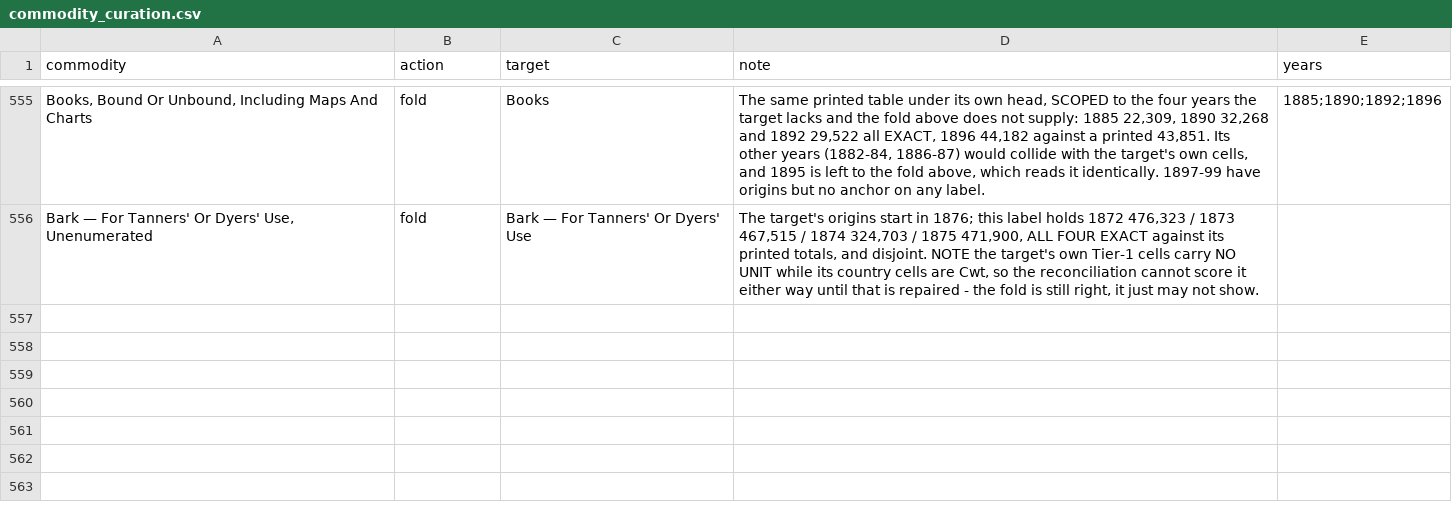
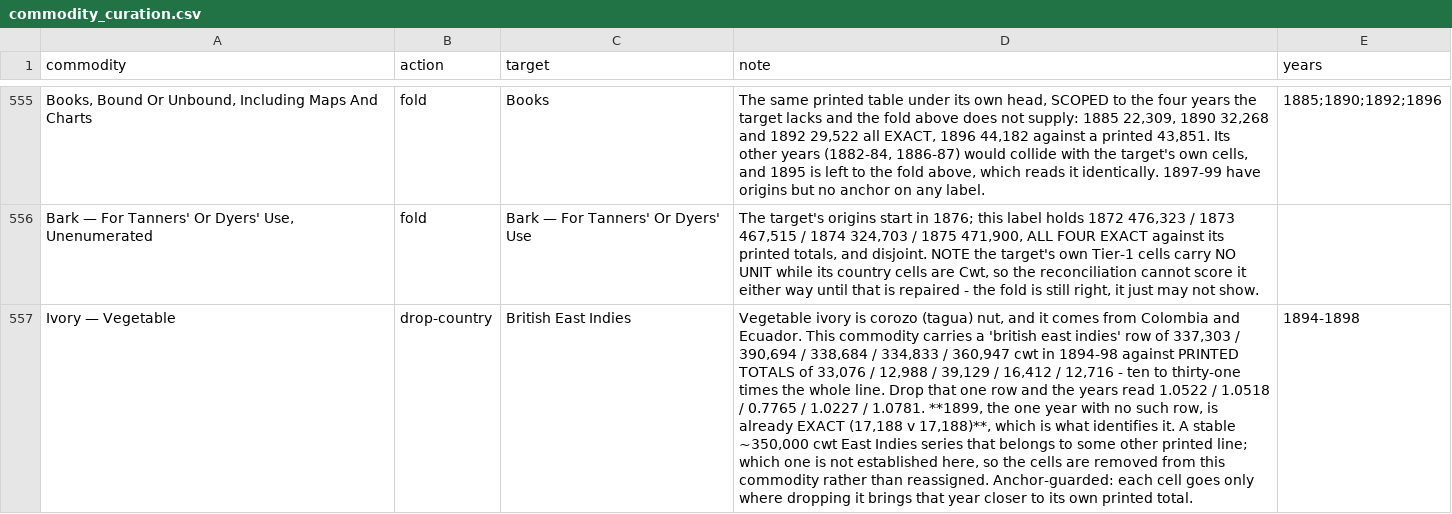
Before and after one commit to jburnford/uk-trade-db, a CSV file: reference/commodity_curation.csv, drawn as a sheet; only a part is shown, gaps mark what is left out; the diff names each change by its address in the sheet, - before the commit and + after, or states it on an @@ line.

```diff
--- a/reference/commodity_curation.csv
+++ b/reference/commodity_curation.csv
+row 557: Ivory — Vegetable | drop-country | British East Indies | Vegetable ivory is corozo (tagua) nut, and it comes from Colombia and Ecuador. This commodity carries a 'british east indies' row of 337,303 / 390,694 / 338,684 / 334,833 / 360,947 cwt in 1894-98 against PRINTED TOTALS of 33,076 / 12,988 / 39,129 / 16,412 / 12,716 - ten to thirty-one times the whole line. Drop that one row and the years read 1.0522 / 1.0518 / 0.7765 / 1.0227 / 1.0781. **1899, the one year with no such row, is already EXACT (17,188 v 17,188)**, which is what identifies it. A stable ~350,000 cwt East Indies series that belongs to some other printed line; which one is not established here, so the cells are removed from this commodity rather than reassigned. Anchor-guarded: each cell goes only where dropping it brings that year closer to its own printed total. | 1894-1898
```
Also changed, not shown: 2 other files.
